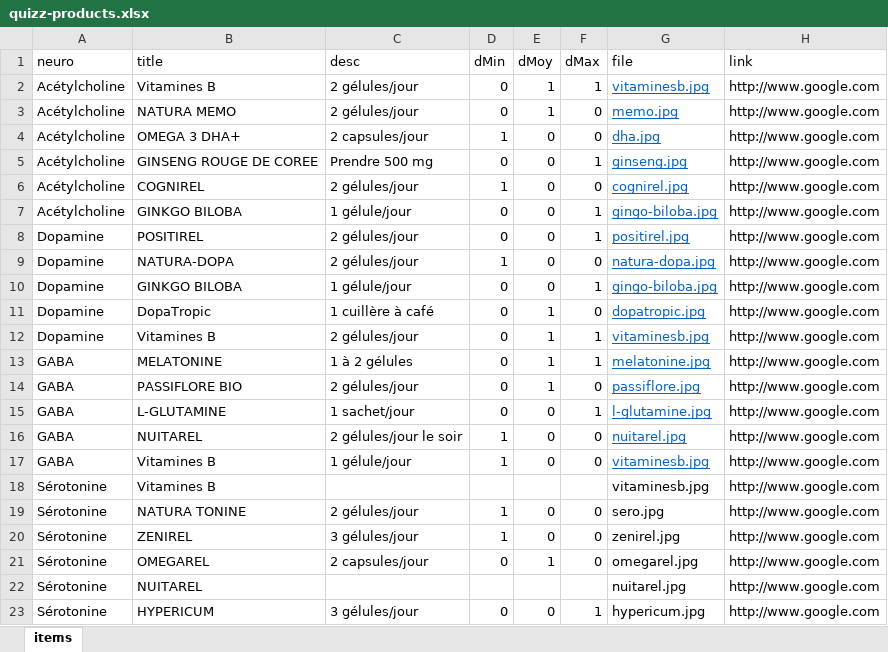
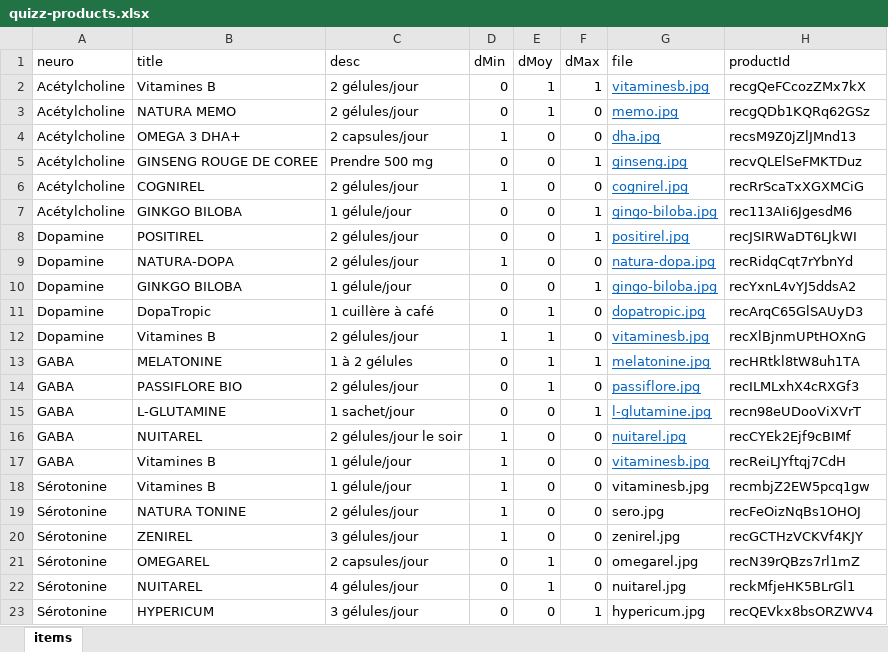
Before and after one commit to Altcare/mental-booster-prive, an Excel workbook: quizz-products.xlsx, sheet items, drawn as a sheet; only a part is shown; values as stored, in another font and other column widths than the file's, no borders; table styles not drawn; the diff covers the shown part only; the diff names each change by its address in the sheet, - before the commit and + after, or states it on an @@ line.

```diff
--- a/quizz-products.xlsx (sheet items)
+++ b/quizz-products.xlsx (sheet items)
-H1: link
+H1: productId
-H2 (productId): http://www.google.com
+H2 (productId): recgQeFCcozZMx7kX
-H3 (productId): http://www.google.com
+H3 (productId): recgQDb1KQRq62GSz
-H4 (productId): http://www.google.com
+H4 (productId): recsM9Z0jZlJMnd13
-H5 (productId): http://www.google.com
+H5 (productId): recvQLElSeFMKTDuz
-H6 (productId): http://www.google.com
+H6 (productId): recRrScaTxXGXMCiG
-H7 (productId): http://www.google.com
+H7 (productId): rec113AIi6JgesdM6
-H8 (productId): http://www.google.com
+H8 (productId): recJSIRWaDT6LJkWI
-H9 (productId): http://www.google.com
+H9 (productId): recRidqCqt7rYbnYd
-H10 (productId): http://www.google.com
+H10 (productId): recYxnL4vYJ5ddsA2
-H11 (productId): http://www.google.com
+H11 (productId): recArqC65GlSAUyD3
-D12 (dMin): 0
+D12 (dMin): 1
-F12 (dMax): 1
+F12 (dMax): 0
-H12 (productId): http://www.google.com
+H12 (productId): recXlBjnmUPtHOXnG
-H13 (productId): http://www.google.com
+H13 (productId): recHRtkl8tW8uh1TA
-H14 (productId): http://www.google.com
+H14 (productId): recILMLxhX4cRXGf3
-H15 (productId): http://www.google.com
+H15 (productId): recn98eUDooViXVrT
-H16 (productId): http://www.google.com
+H16 (productId): recCYEk2Ejf9cBIMf
-H17 (productId): http://www.google.com
+H17 (productId): recReiLJYftqj7CdH
-C18 (desc): (empty)
+C18 (desc): 1 gélule/jour
-D18 (dMin): (empty)
+D18 (dMin): 1
-E18 (dMoy): (empty)
+E18 (dMoy): 0
-F18 (dMax): (empty)
+F18 (dMax): 0
-H18 (productId): http://www.google.com
+H18 (productId): recmbjZ2EW5pcq1gw
-H19 (productId): http://www.google.com
+H19 (productId): recFeOizNqBs1OHOJ
-H20 (productId): http://www.google.com
+H20 (productId): recGCTHzVCKVf4KJY
-H21 (productId): http://www.google.com
+H21 (productId): recN39rQBzs7rl1mZ
-C22 (desc): (empty)
+C22 (desc): 4 gélules/jour
-D22 (dMin): (empty)
+D22 (dMin): 0
-E22 (dMoy): (empty)
+E22 (dMoy): 1
-F22 (dMax): (empty)
+F22 (dMax): 0
-H22 (productId): http://www.google.com
+H22 (productId): reckMfjeHK5BLrGl1
-H23 (productId): http://www.google.com
+H23 (productId): recQEVkx8bsORZWV4
```
Also changed, not shown: 1 removed row and 6 edited cells elsewhere in this sheet, 7 other files.
